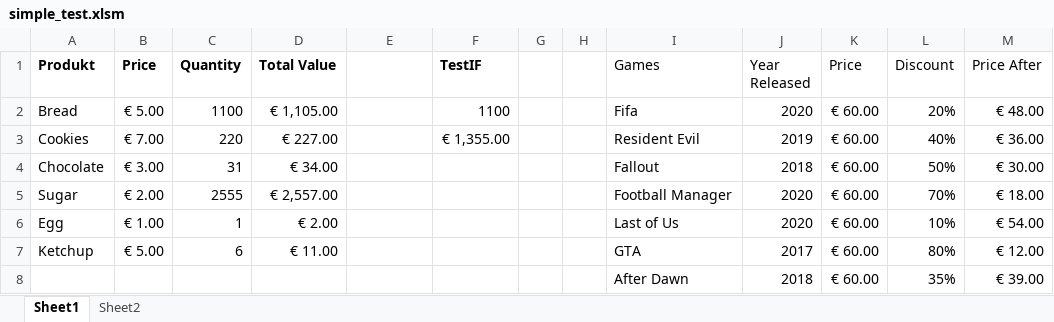
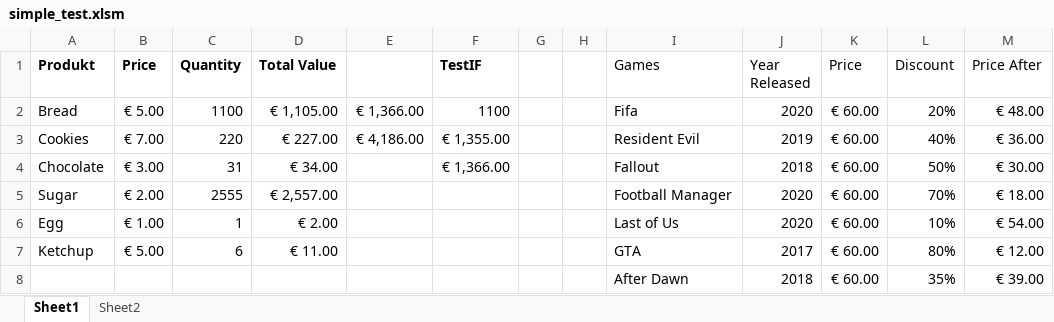
Before and after one commit to allNormal/excel_RDF, an Excel workbook: src/main/resources/simple_test.xlsm, sheet Sheet1, drawn as a sheet; values as stored, in another font and other column widths than the file's, no borders; charts and pictures and table styles not drawn; the diff names each change by its address in the sheet, - before the commit and + after, or states it on an @@ line.

```diff
--- a/src/main/resources/simple_test.xlsm (sheet Sheet1)
+++ b/src/main/resources/simple_test.xlsm (sheet Sheet1)
-E2: (empty)
+E2: € 1,366.00
-E3: (empty)
+E3: € 4,186.00
-F4 (TestIF): (empty)
+F4 (TestIF): € 1,366.00
```
Also changed, not shown: 9 other files.
